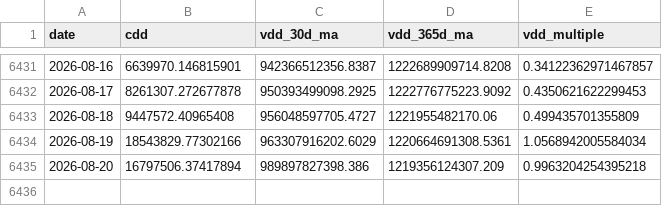
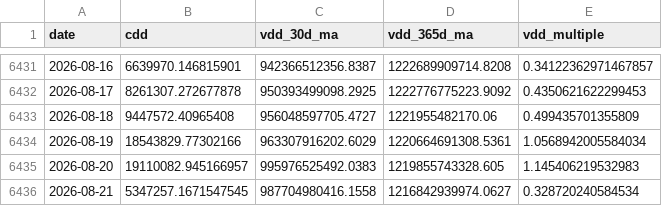
Before and after one commit to yudiyanto88/Onchain-Dashboard, a CSV file: data_cdd.csv, drawn as a sheet; only a part is shown, gaps mark what is left out.

```diff
--- a/data_cdd.csv
+++ b/data_cdd.csv
@@ -6434,2 +6434,3 @@ date,cdd,vdd_30d_ma,vdd_365d_ma,vdd_multiple
 2026-08-19,18543829.77302166,963307916202.6029,1220664691308.5361,1.0568942005584034
-2026-08-20,16797506.37417894,989897827398.386,1219356124307.209,0.9963204254395218
+2026-08-20,19110082.945166957,995976525492.0383,1219855743328.605,1.145406219532983
+2026-08-21,5347257.1671547545,987704980416.1558,1216842939974.0627,0.328720240584534
```
Also changed, not shown: data_momentum.csv, data_mvrv.csv, 13 other files.
